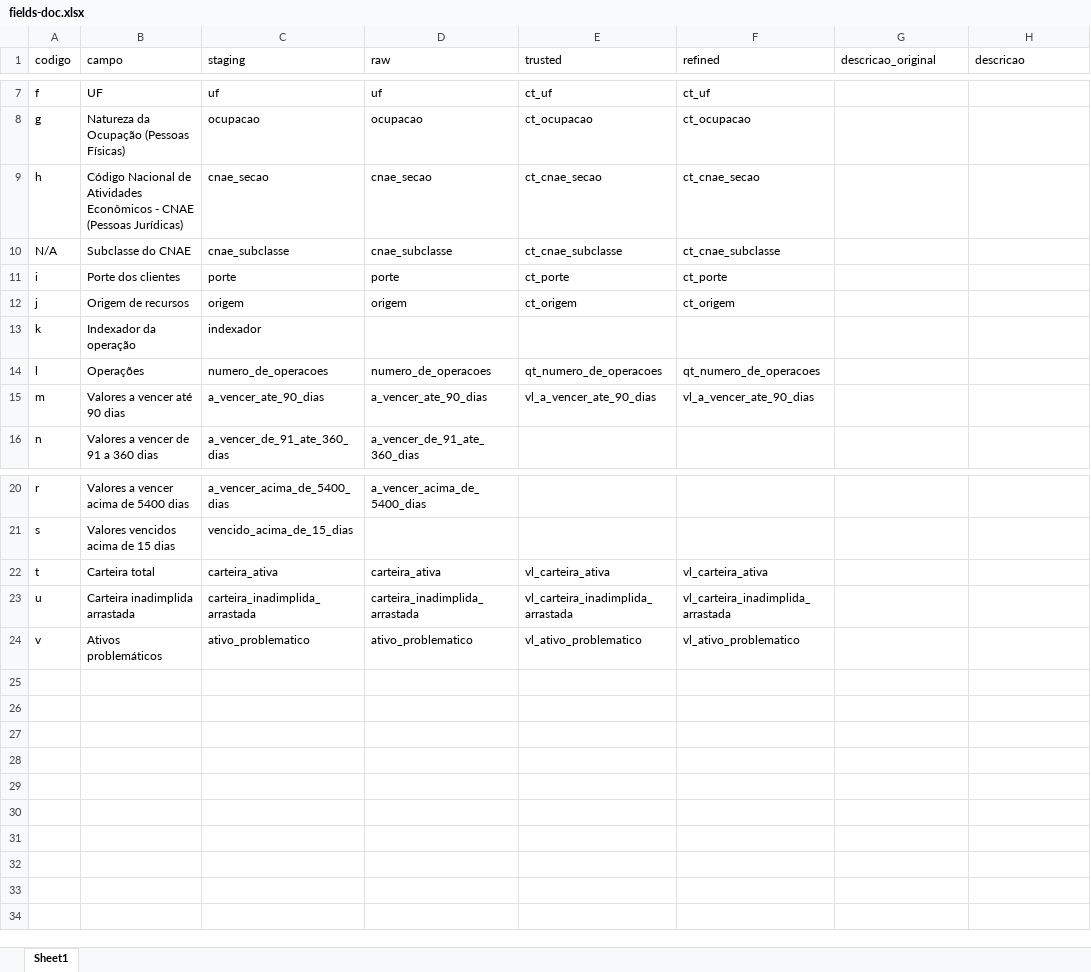
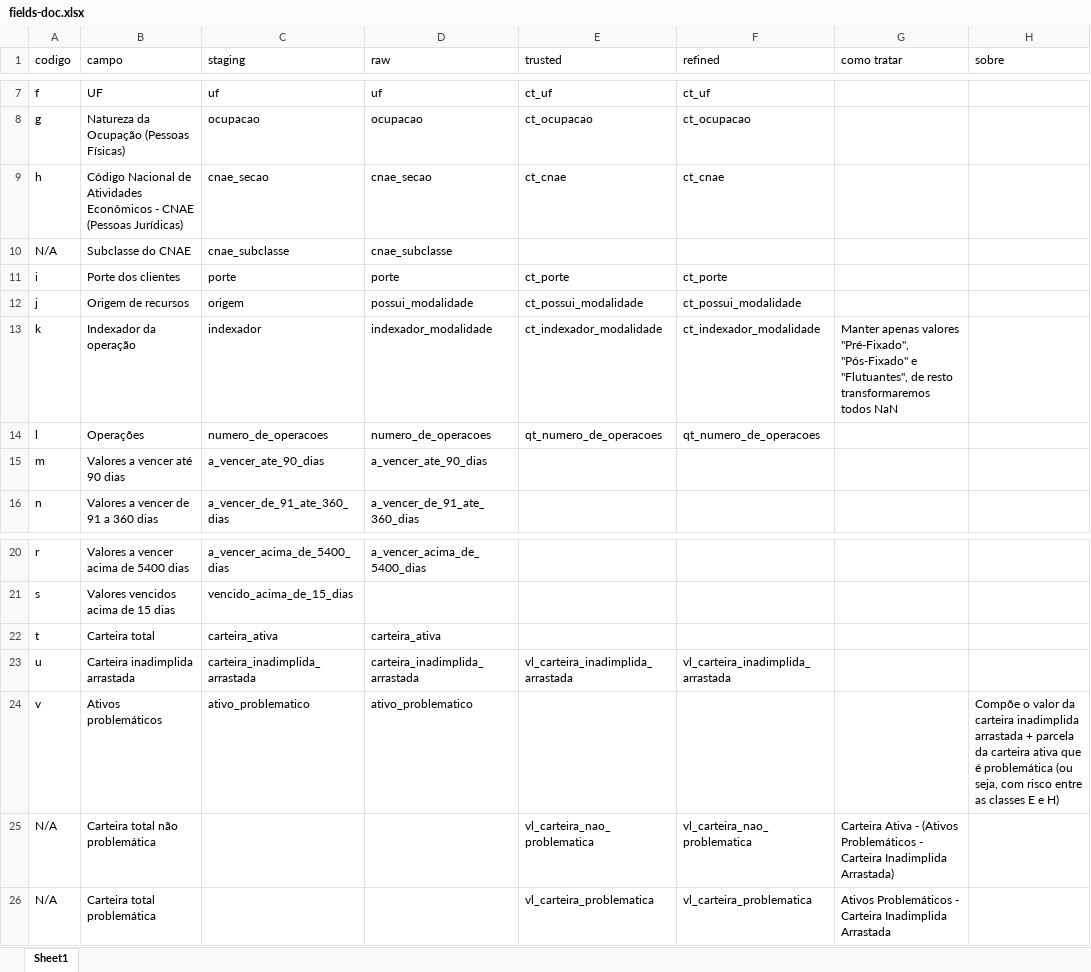
Before and after one commit to AutoProvision/data-pipeline-lab, an Excel workbook: etl/operacoes-credito/resources/fields-doc.xlsx, sheet Sheet1, drawn as a sheet; only a part is shown, gaps mark what is left out; values as stored, in another font and other column widths than the file's, no borders; charts and pictures not drawn; the diff names each change by its address in the sheet, - before the commit and + after, or states it on an @@ line.

```diff
--- a/etl/operacoes-credito/resources/fields-doc.xlsx (sheet Sheet1)
+++ b/etl/operacoes-credito/resources/fields-doc.xlsx (sheet Sheet1)
-G1: descricao_original
+G1: como tratar
-H1: descricao
+H1: sobre
-E9 (trusted): ct_cnae_secao
+E9 (trusted): ct_cnae
-F9 (refined): ct_cnae_secao
+F9 (refined): ct_cnae
-E10 (trusted): ct_cnae_subclasse
+E10 (trusted): (empty)
-F10 (refined): ct_cnae_subclasse
+F10 (refined): (empty)
-D12 (raw): origem
+D12 (raw): possui_modalidade
-E12 (trusted): ct_origem
+E12 (trusted): ct_possui_modalidade
-F12 (refined): ct_origem
+F12 (refined): ct_possui_modalidade
-D13 (raw): (empty)
+D13 (raw): indexador_modalidade
-E13 (trusted): (empty)
+E13 (trusted): ct_indexador_modalidade
-F13 (refined): (empty)
+F13 (refined): ct_indexador_modalidade
-G13 (como tratar): (empty)
+G13 (como tratar): Manter apenas valores "Pré-Fixado", "Pós-Fixado" e "Flutuantes", de resto transformaremos todos NaN
-E15 (trusted): vl_a_vencer_ate_90_dias
+E15 (trusted): (empty)
-F15 (refined): vl_a_vencer_ate_90_dias
+F15 (refined): (empty)
-E22 (trusted): vl_carteira_ativa
+E22 (trusted): (empty)
-F22 (refined): vl_carteira_ativa
+F22 (refined): (empty)
-E24 (trusted): vl_ativo_problematico
+E24 (trusted): (empty)
-F24 (refined): vl_ativo_problematico
+F24 (refined): (empty)
-H24 (sobre): (empty)
+H24 (sobre): Compõe o valor da carteira inadimplida arrastada + parcela da carteira ativa que é problemática (ou seja, com risco entre as classes E e H)
+row 25: N/A | Carteira total não problemática |  |  | vl_carteira_nao_problematica | vl_carteira_nao_problematica | Carteira Ativa - (Ativos Problemáticos - Carteira Inadimplida Arrastada)
+row 26: N/A | Carteira total problemática |  |  | vl_carteira_problematica | vl_carteira_problematica | Ativos Problemáticos - Carteira Inadimplida Arrastada
```
Also changed, not shown: charts or pictures, 9 other files.
